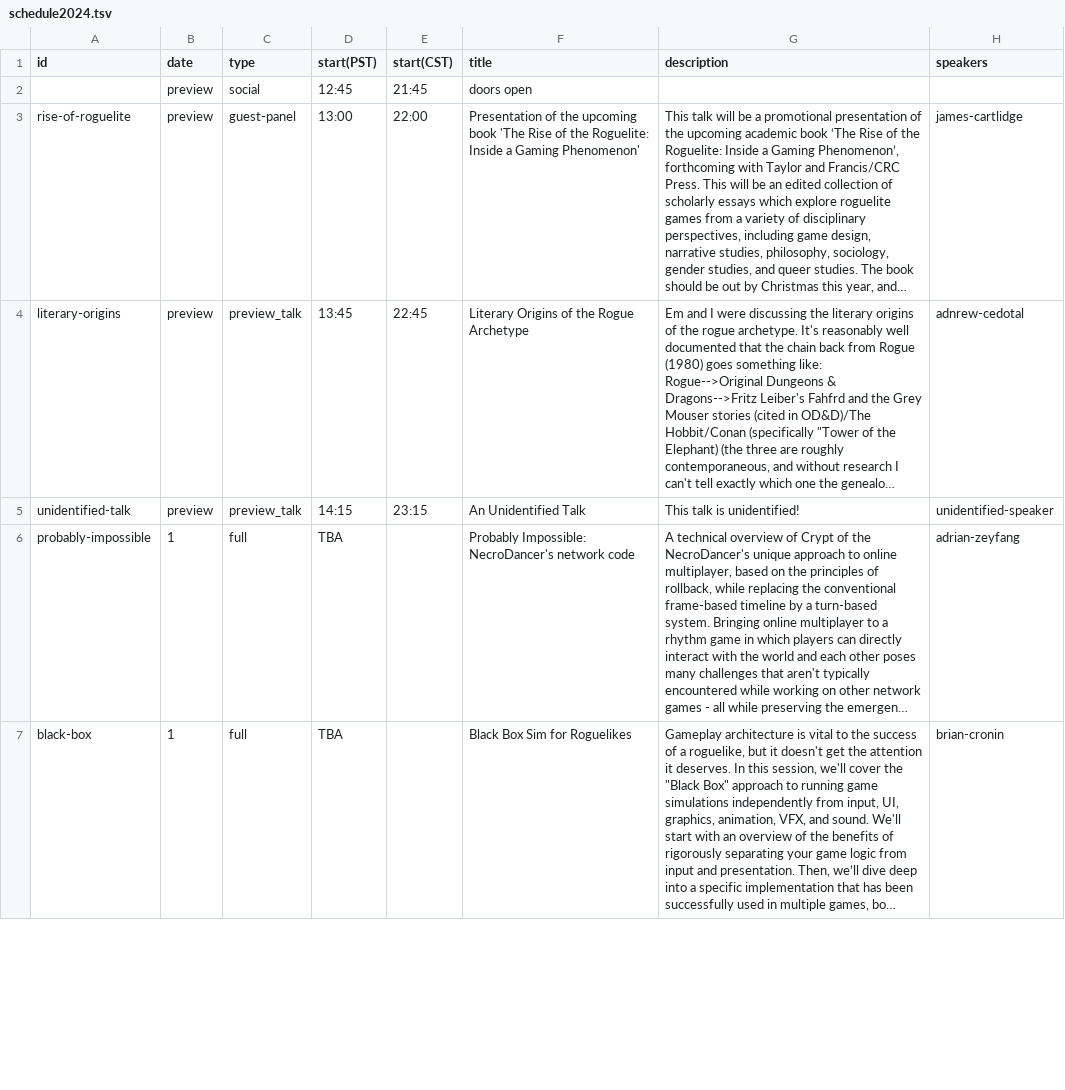
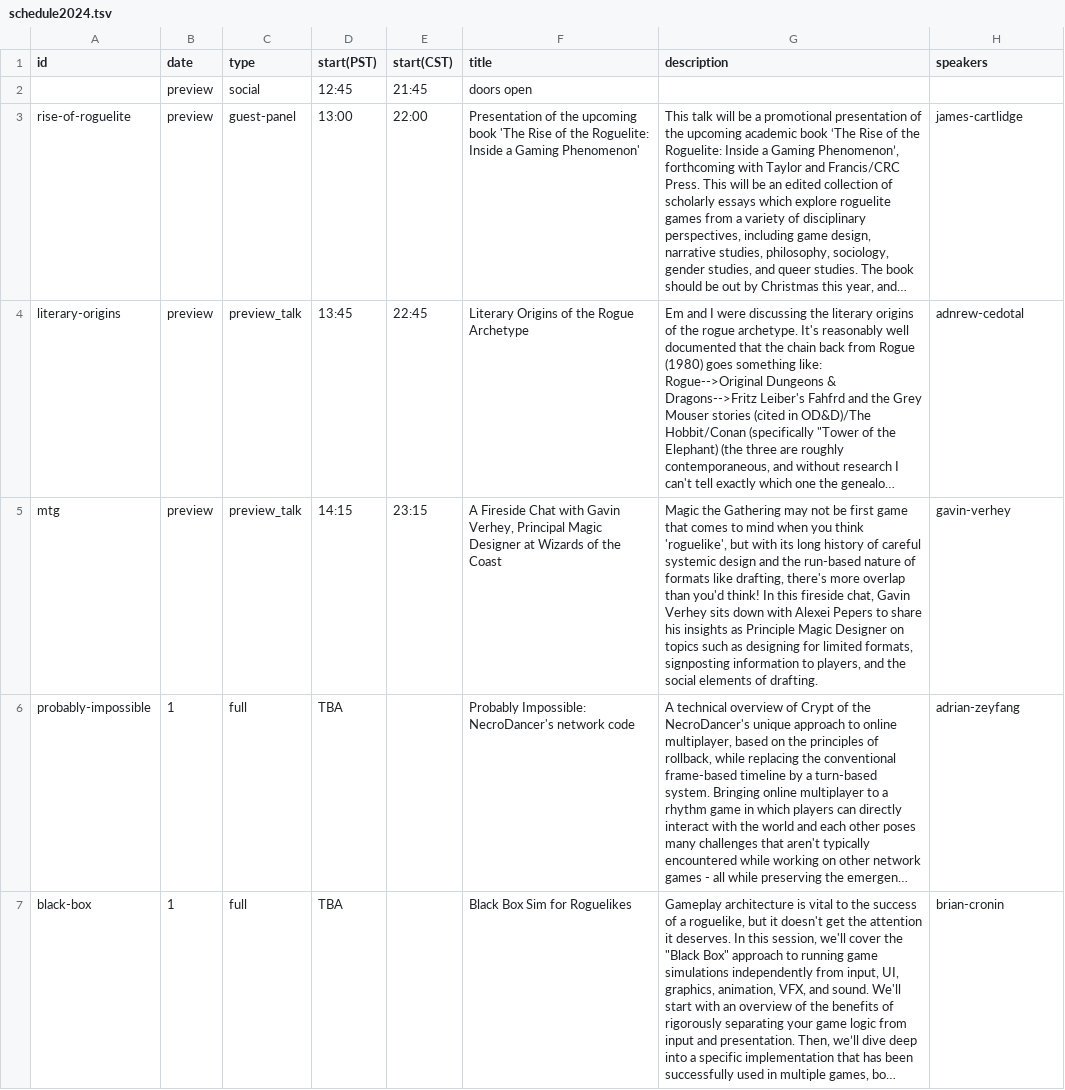
Before and after one commit to Roguelike-Celebration/roguelike.club, a TSV file: docs/schedule2024.tsv, drawn as a sheet; only a part is shown; long unchanged cells end in …; the diff names each change by its address in the sheet, - before the commit and + after, or states it on an @@ line.

```diff
--- a/docs/schedule2024.tsv
+++ b/docs/schedule2024.tsv
-A5 (id): unidentified-talk
+A5 (id): mtg
-F5 (title): An Unidentified Talk
+F5 (title): A Fireside Chat with Gavin Verhey, Principal Magic Designer at Wizards of the Coast
-G5 (description): This talk is unidentified!
+G5 (description): Magic the Gathering may not be first game that comes to mind when you think 'roguelike', but with its long history of careful systemic design and the run-based nature of formats like drafting, there's more overlap than you'd think! In this fireside chat, Gavin Verhey sits down with Alexei Pepers to share his insights as Principle Magic Designer on topics such as designing for limited formats, signposting information to players, and the social elements of drafting.
-H5 (speakers): unidentified-speaker
+H5 (speakers): gavin-verhey
```
Also changed, not shown: docs/speakers2024.tsv.
